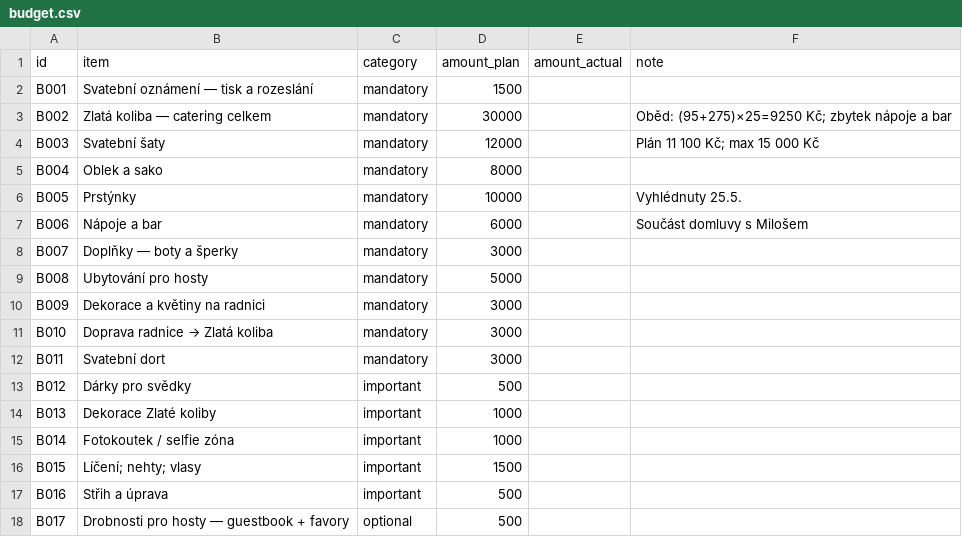
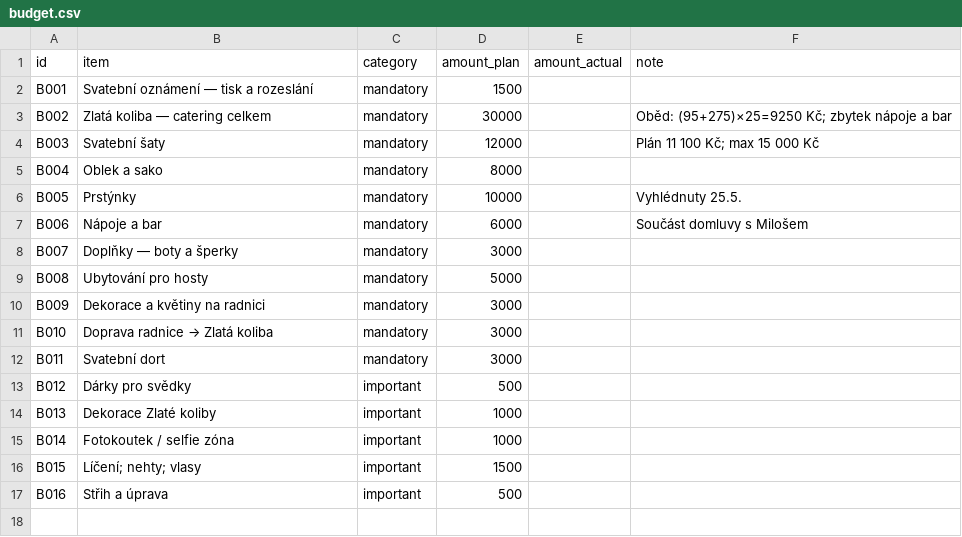
Before and after one commit to martinpaprcka77/PaprckoviSvatba2026, a CSV file: data/budget.csv, drawn as a sheet; the diff names each change by its address in the sheet, - before the commit and + after, or states it on an @@ line.

```diff
--- a/data/budget.csv
+++ b/data/budget.csv
-row 18: B017 | Drobnosti pro hosty — guestbook + favory | optional | 500
```
Also changed, not shown: data/changelog.csv, data/tasks.csv.
